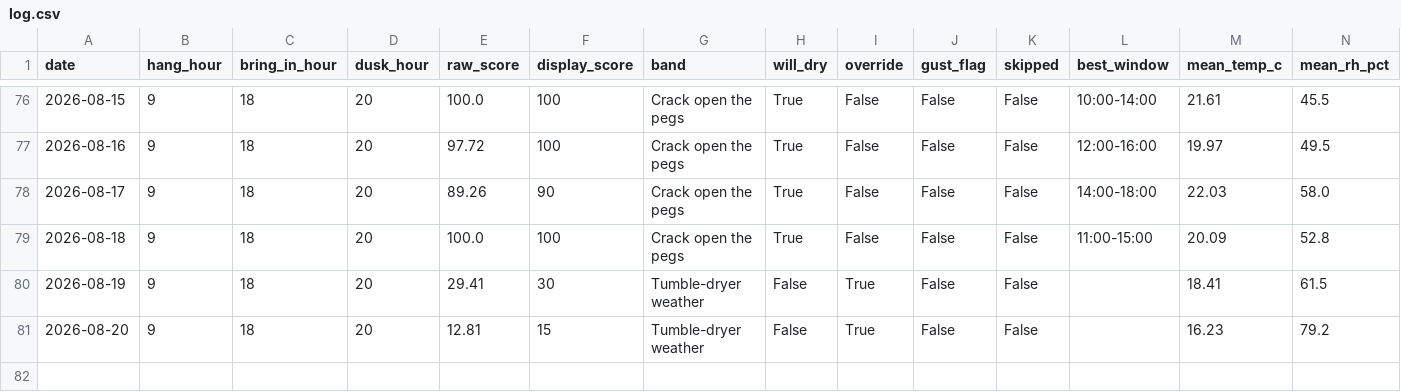
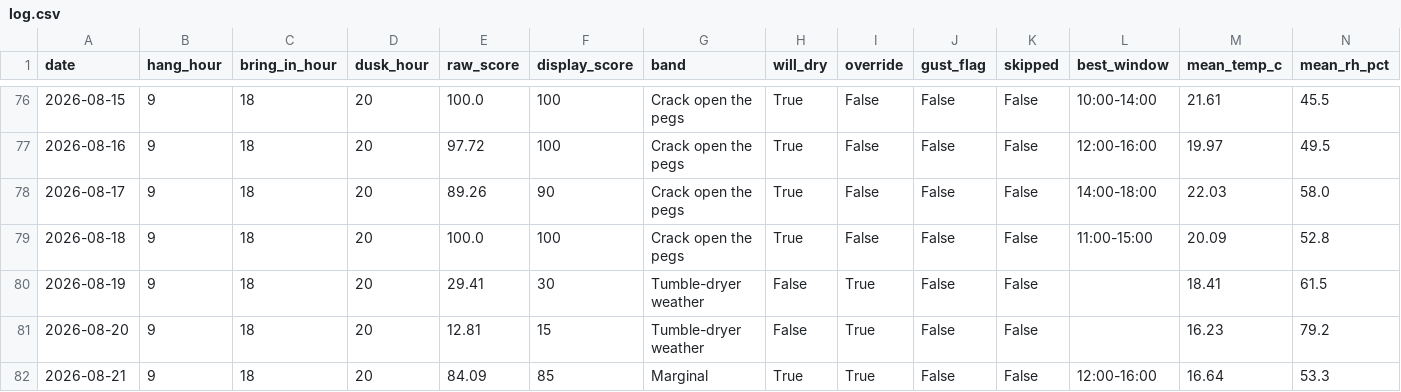
Before and after one commit to jimwarrilow-max/Peg, a CSV file: log.csv, drawn as a sheet; only a part is shown, gaps mark what is left out; rows hold the shown columns only; the diff names each change by its address in the sheet, - before the commit and + after, or states it on an @@ line.

```diff
--- a/log.csv
+++ b/log.csv
+row 82: 2026-08-21 | 9 | 18 | 20 | 84.09 | 85 | Marginal | True | True | False | False | 12:00-16:00 | 16.64 | 53.3
```
